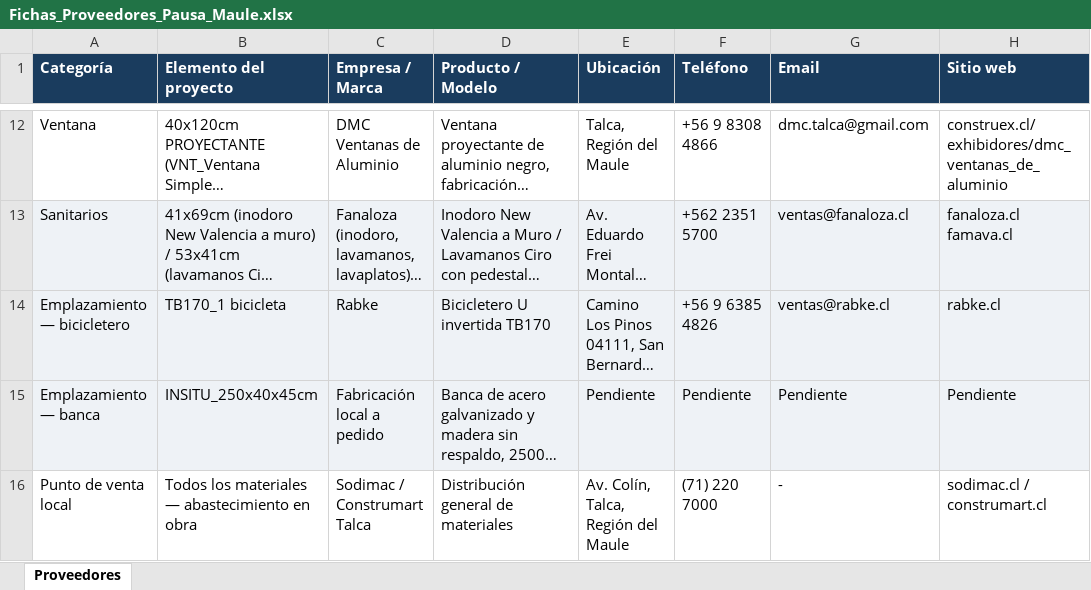
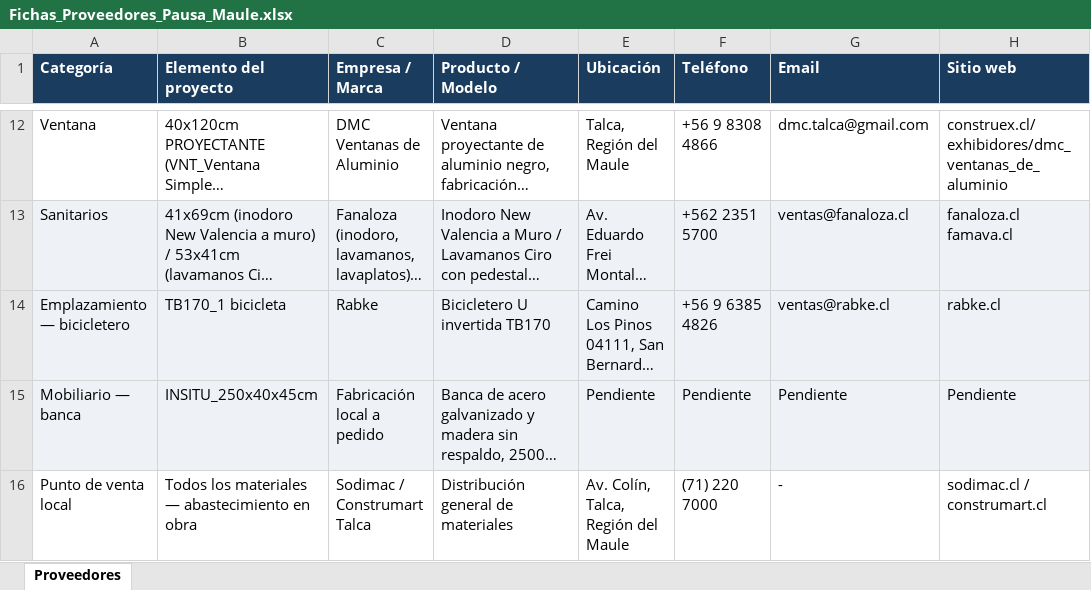
Before and after one commit to malvarez2890-lang/pausa-maule, an Excel workbook: 02_Proveedores/Fichas_Proveedores_Pausa_Maule.xlsx, sheet Proveedores, drawn as a sheet; only a part is shown, gaps mark what is left out; long unchanged cells end in …; values as stored, in another font and other column widths than the file's, no borders; the diff names each change by its address in the sheet, - before the commit and + after, or states it on an @@ line.

```diff
--- a/02_Proveedores/Fichas_Proveedores_Pausa_Maule.xlsx (sheet Proveedores)
+++ b/02_Proveedores/Fichas_Proveedores_Pausa_Maule.xlsx (sheet Proveedores)
-A15 (Categoría): Emplazamiento — banca
+A15 (Categoría): Mobiliario — banca
```
Also changed, not shown: 2 other files.
